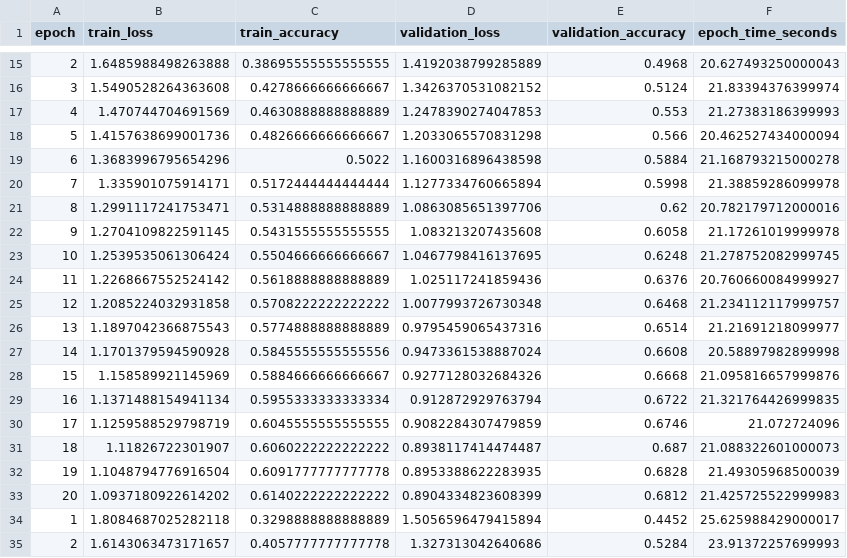
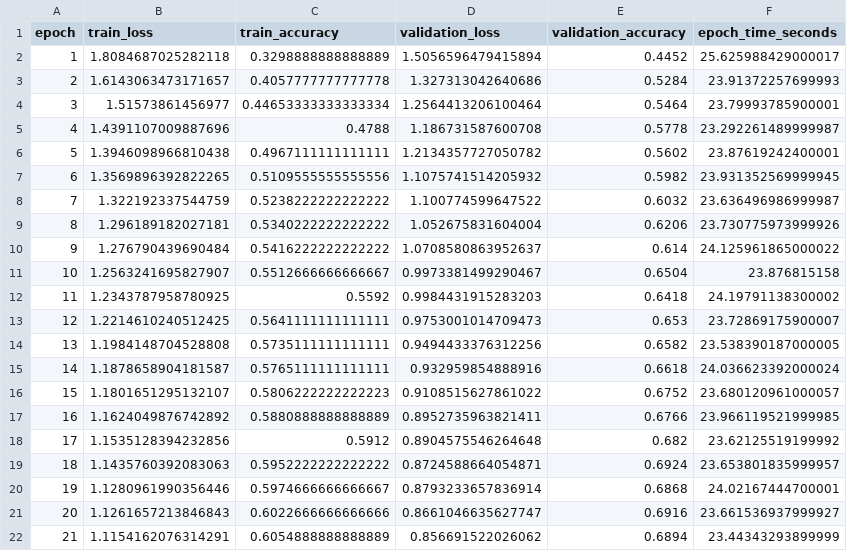
Before and after one commit to iwadas/GGSN-project, a CSV file: results/baseline_training_log.csv, drawn as a sheet; only a part is shown, gaps mark what is left out; the shorter side is filled out with more unchanged rows; the diff covers the shown part only.

```diff
--- a/results/baseline_training_log.csv
+++ b/results/baseline_training_log.csv
@@ -15,20 +2 @@ epoch,train_loss,train_accuracy,validation_loss,validation_accuracy,epoch_time_s
-2,1.6485988498263888,0.38695555555555555,1.4192038799285889,0.4968,20.627493250000043
-3,1.5490528264363608,0.4278666666666667,1.3426370531082152,0.5124,21.83394376399974
-4,1.470744704691569,0.4630888888888889,1.2478390274047853,0.553,21.27383186399993
-5,1.4157638699001736,0.4826666666666667,1.2033065570831298,0.566,20.462527434000094
-6,1.3683996795654296,0.5022,1.1600316896438598,0.5884,21.168793215000278
-7,1.335901075914171,0.5172444444444444,1.1277334760665894,0.5998,21.38859286099978
-8,1.2991117241753471,0.5314888888888889,1.0863085651397706,0.62,20.782179712000016
-9,1.2704109822591145,0.5431555555555555,1.083213207435608,0.6058,21.17261019999978
-10,1.2539535061306424,0.5504666666666667,1.0467798416137695,0.6248,21.278752082999745
-11,1.2268667552524142,0.5618888888888889,1.025117241859436,0.6376,20.760660084999927
-12,1.2085224032931858,0.5708222222222222,1.0077993726730348,0.6468,21.234112117999757
-13,1.1897042366875543,0.5774888888888889,0.9795459065437316,0.6514,21.21691218099977
-14,1.1701379594590928,0.5845555555555556,0.9473361538887024,0.6608,20.58897982899998
-15,1.158589921145969,0.5884666666666667,0.9277128032684326,0.6668,21.095816657999876
-16,1.1371488154941134,0.5955333333333334,0.912872929763794,0.6722,21.321764426999835
-17,1.1259588529798719,0.6045555555555555,0.9082284307479859,0.6746,21.072724096
-18,1.11826722301907,0.6060222222222222,0.8938117414474487,0.687,21.088322601000073
-19,1.1048794776916504,0.6091777777777778,0.8953388622283935,0.6828,21.49305968500039
-20,1.0937180922614202,0.6140222222222222,0.8904334823608399,0.6812,21.425725522999983
 1,1.8084687025282118,0.3298888888888889,1.5056596479415894,0.4452,25.625988429000017
```
Also changed, not shown: 13 removed rows elsewhere in this file, results/darts_best_training_log.csv, results/hpo_best_training_log.csv, 19 other files.
